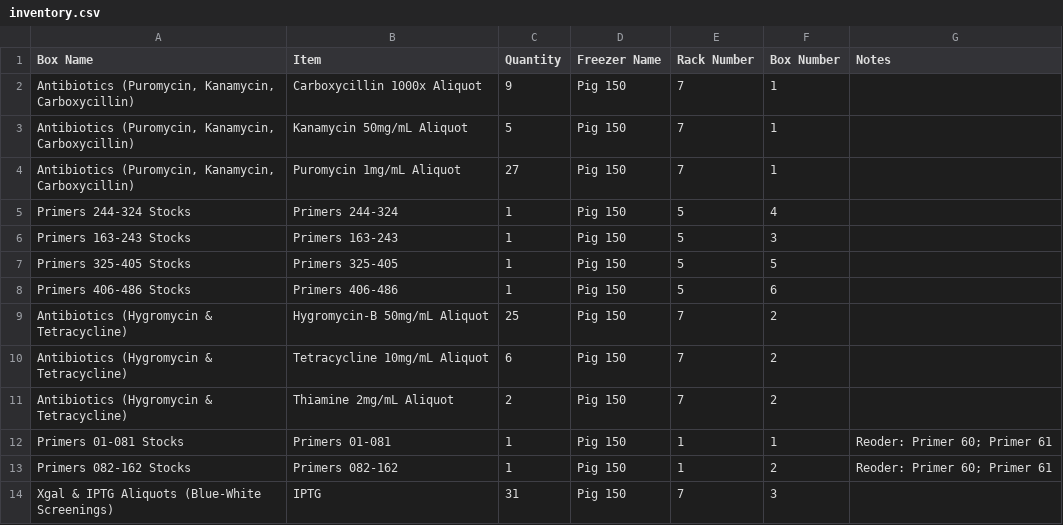
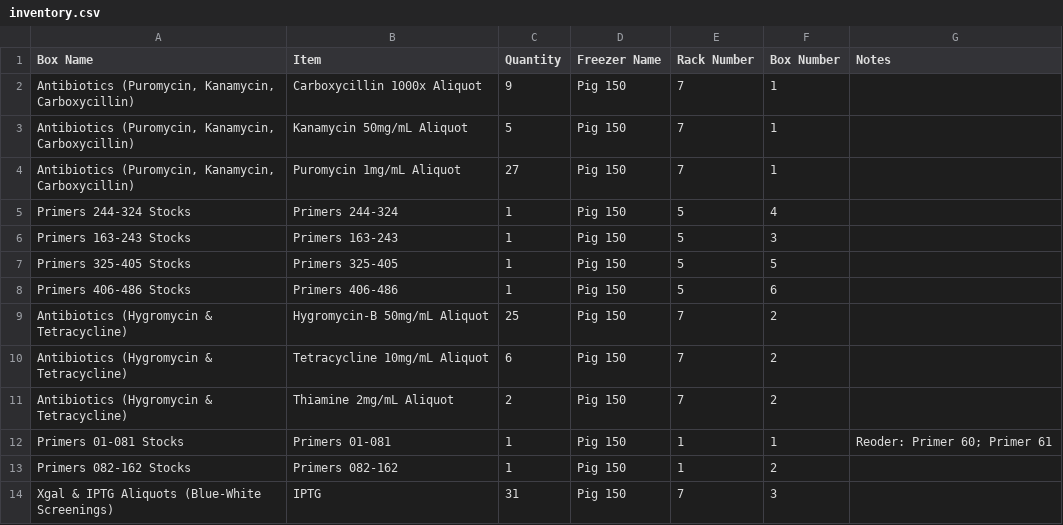
Before and after one commit to bnhenry08/inventory-app, a CSV file: inventory.csv, drawn as a sheet.

Commit message:
Inventory update 2026-07-27 18:02:59.058031

```diff
--- a/inventory.csv
+++ b/inventory.csv
@@ -12,3 +12,3 @@ Antibiotics (Hygromycin & Tetracycline),Thiamine 2mg/mL Aliquot ,2,Pig 150,7,2,
 Primers 01-081 Stocks,Primers 01-081,1,Pig 150,1,1,Reoder: Primer 60; Primer 61
-Primers 082-162 Stocks,Primers 082-162,1,Pig 150,1,2,Reoder: Primer 60; Primer 61
+Primers 082-162 Stocks,Primers 082-162,1,Pig 150,1,2,
 Xgal & IPTG Aliquots (Blue-White Screenings),IPTG,31,Pig 150,7,3,
```
